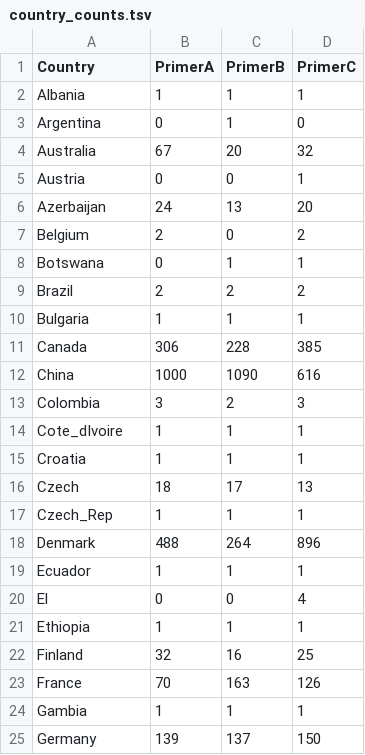
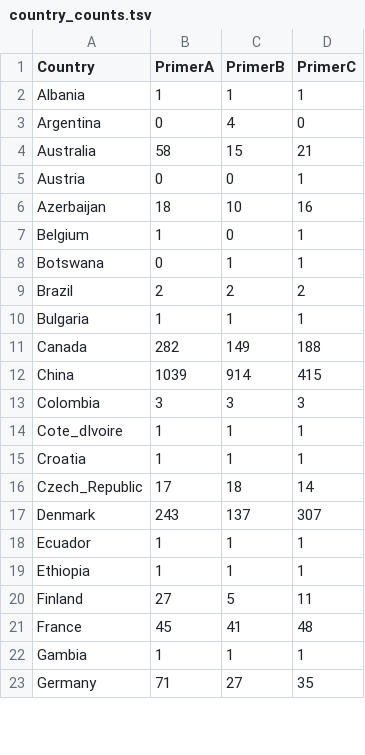
Before and after one commit to linsalrob/crAssphage, a TSV file: Combined_Analysis/country_counts.tsv, drawn as a sheet; only a part is shown; the diff covers the shown part only.

Commit message:
Updated country counts

```diff
--- a/Combined_Analysis/country_counts.tsv
+++ b/Combined_Analysis/country_counts.tsv
@@ -2,7 +2,7 @@ Country	PrimerA	PrimerB	PrimerC
 Albania	1	1	1
-Argentina	0	1	0
-Australia	67	20	32
+Argentina	0	4	0
+Australia	58	15	21
 Austria	0	0	1
-Azerbaijan	24	13	20
-Belgium	2	0	2
+Azerbaijan	18	10	16
+Belgium	1	0	1
 Botswana	0	1	1
@@ -10,16 +10,14 @@ Brazil	2	2	2
 Bulgaria	1	1	1
-Canada	306	228	385
-China	1000	1090	616
-Colombia	3	2	3
+Canada	282	149	188
+China	1039	914	415
+Colombia	3	3	3
 Cote_dIvoire	1	1	1
 Croatia	1	1	1
-Czech	18	17	13
-Czech_Rep	1	1	1
-Denmark	488	264	896
+Czech_Republic	17	18	14
+Denmark	243	137	307
 Ecuador	1	1	1
-El	0	0	4
 Ethiopia	1	1	1
-Finland	32	16	25
-France	70	163	126
+Finland	27	5	11
+France	45	41	48
 Gambia	1	1	1
-Germany	139	137	150
+Germany	71	27	35
```
Also changed, not shown: 3 added rows, 5 removed rows and 38 edited cells elsewhere in this file.
